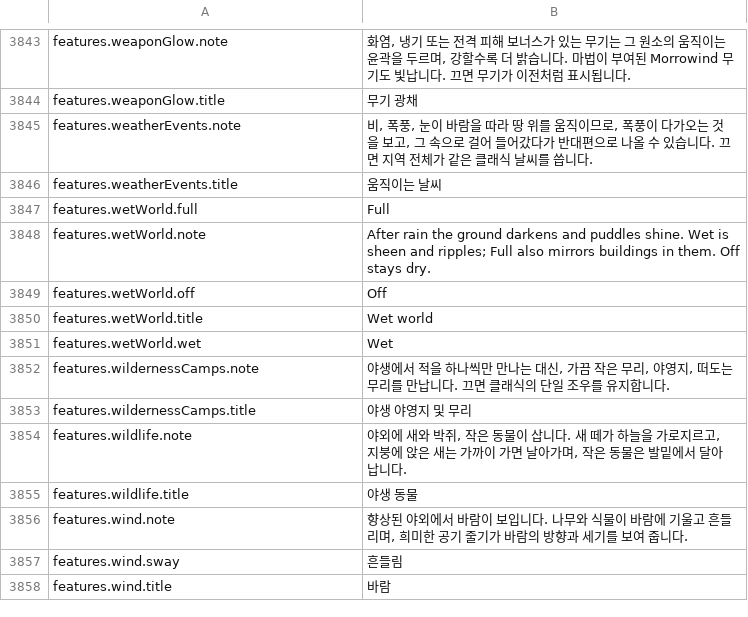
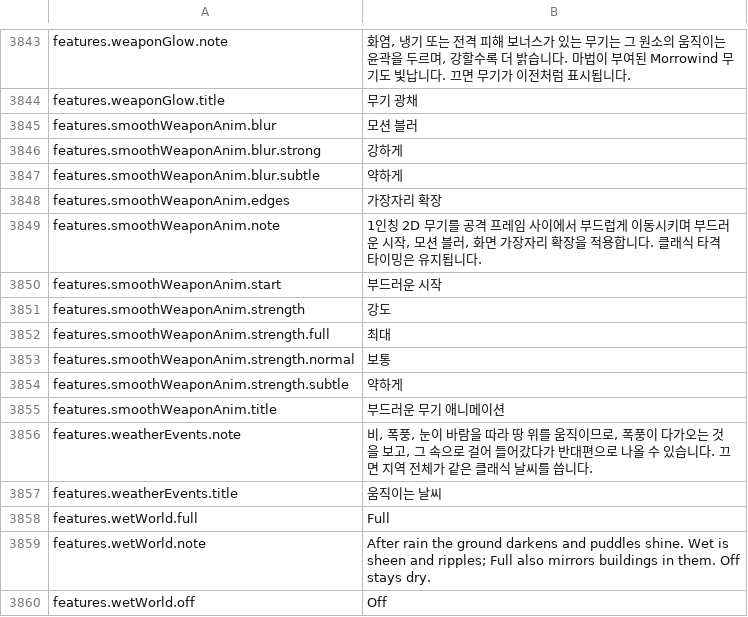
Before and after one commit to Chuz13/daggerfall-forever, a CSV file: locales/ko/Port_Strings.csv, drawn as a sheet; only a part is shown, gaps mark what is left out; the shorter side is filled out with more unchanged rows.

```diff
--- a/locales/ko/Port_Strings.csv
+++ b/locales/ko/Port_Strings.csv
@@ -3844,2 +3844,13 @@ features.weaponGlow.note,"화염, 냉기 또는 전격 피해 보너스가 있
 features.weaponGlow.title,"무기 광채"
+features.smoothWeaponAnim.blur,"모션 블러"
+features.smoothWeaponAnim.blur.strong,"강하게"
+features.smoothWeaponAnim.blur.subtle,"약하게"
+features.smoothWeaponAnim.edges,"가장자리 확장"
+features.smoothWeaponAnim.note,"1인칭 2D 무기를 공격 프레임 사이에서 부드럽게 이동시키며 부드러운 시작, 모션 블러, 화면 가장자리 확장을 적용합니다. 클래식 타격 타이밍은 유지됩니다."
+features.smoothWeaponAnim.start,"부드러운 시작"
+features.smoothWeaponAnim.strength,"강도"
+features.smoothWeaponAnim.strength.full,"최대"
+features.smoothWeaponAnim.strength.normal,"보통"
+features.smoothWeaponAnim.strength.subtle,"약하게"
+features.smoothWeaponAnim.title,"부드러운 무기 애니메이션"
 features.weatherEvents.note,"비, 폭풍, 눈이 바람을 따라 땅 위를 움직이므로, 폭풍이 다가오는 것을 보고, 그 속으로 걸어 들어갔다가 반대편으로 나올 수 있습니다. 끄면 지역 전체가 같은 클래식 날씨를 씁니다."
```
Also changed, not shown: locales/el/Port_Strings.csv, locales/hu/Port_Strings.csv, 34 other files.
